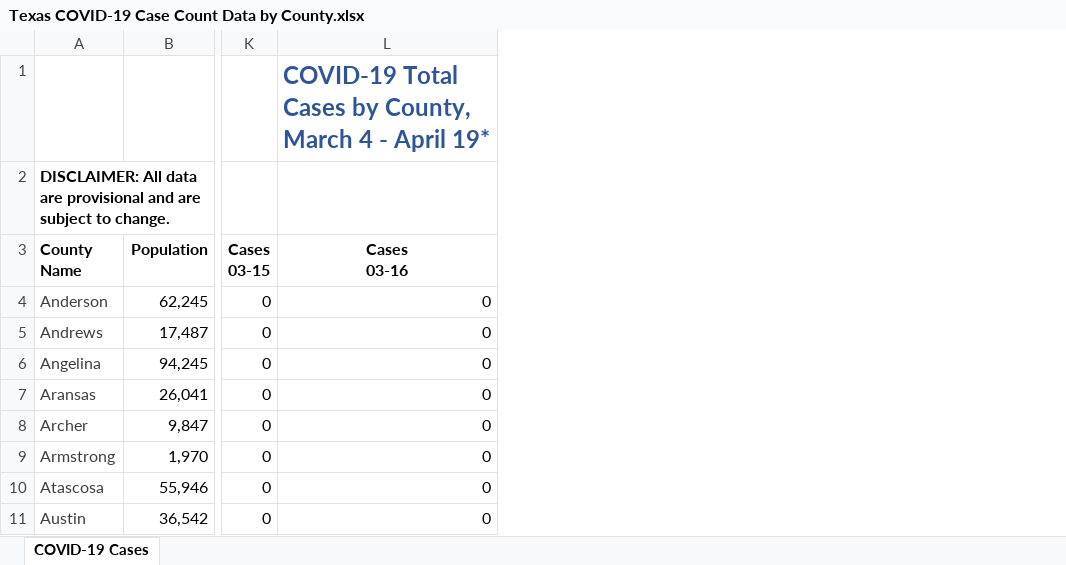
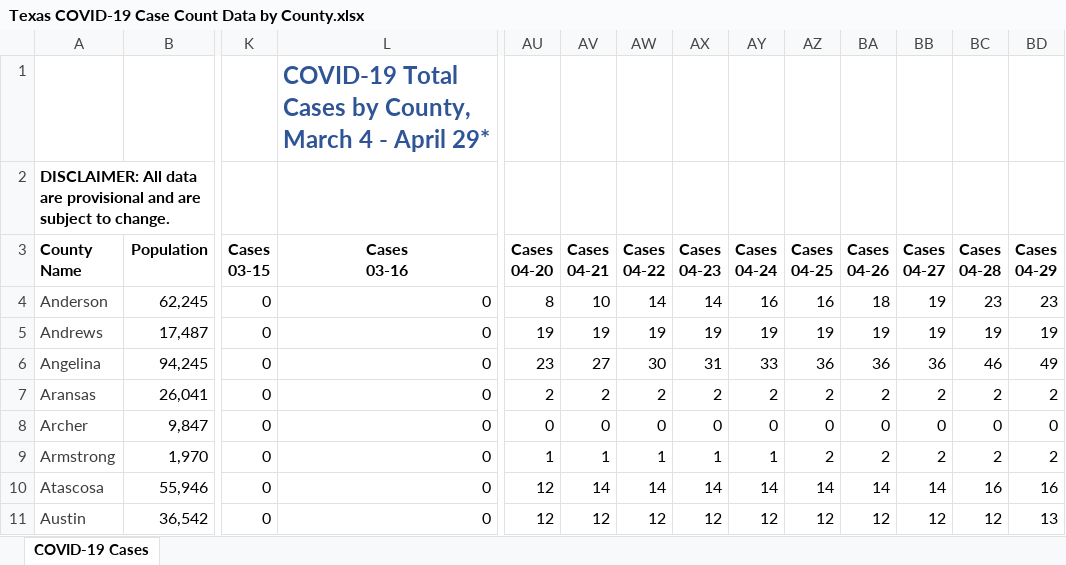
Before and after one commit to ictr/covid-19-county-R0, an Excel workbook: TSHS_CaseCountData/Texas COVID-19 Case Count Data by County.xlsx, sheet COVID-19 Cases, drawn as a sheet; only a part is shown, gaps mark what is left out; values as stored, in another font and other column widths than the file's, no borders; charts and pictures not drawn; the diff names each change by its address in the sheet, - before the commit and + after, or states it on an @@ line.

Commit message:
Update data to April 29

```diff
--- a/TSHS_CaseCountData/Texas COVID-19 Case Count Data by County.xlsx (sheet COVID-19 Cases)
+++ b/TSHS_CaseCountData/Texas COVID-19 Case Count Data by County.xlsx (sheet COVID-19 Cases)
+column AU (Cases 04-20), rows 4-11: 8 | 19 | 23 | 2 | 0 | 1 | 12 | 12
+column AV (Cases 04-21), rows 4-11: 10 | 19 | 27 | 2 | 0 | 1 | 14 | 12
+column AW (Cases 04-22), rows 4-11: 14 | 19 | 30 | 2 | 0 | 1 | 14 | 12
+column AX (Cases 04-23), rows 4-11: 14 | 19 | 31 | 2 | 0 | 1 | 14 | 12
+column AY (Cases 04-24), rows 4-11: 16 | 19 | 33 | 2 | 0 | 1 | 14 | 12
+column AZ (Cases 04-25), rows 4-11: 16 | 19 | 36 | 2 | 0 | 2 | 14 | 12
+column BA (Cases 04-26), rows 4-11: 18 | 19 | 36 | 2 | 0 | 2 | 14 | 12
+column BB (Cases 04-27), rows 4-11: 19 | 19 | 36 | 2 | 0 | 2 | 14 | 12
+column BC (Cases 04-28), rows 4-11: 23 | 19 | 46 | 2 | 0 | 2 | 16 | 12
+column BD (Cases 04-29), rows 4-11: 23 | 19 | 49 | 2 | 0 | 2 | 16 | 13
-L1 (Cases 03-16): …- April 19*
+L1 (Cases 03-16): …- April 29*
```
Also changed, not shown: TSHS_CaseCountData/Texas COVID-19 Fatality Count Data by County.xlsx.
